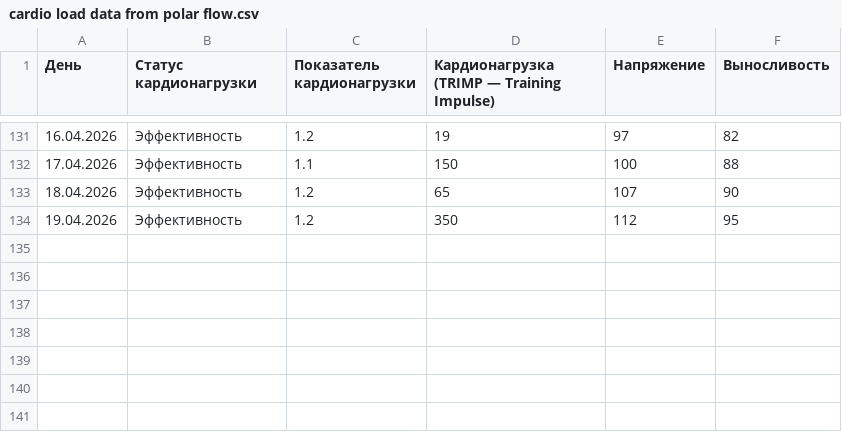
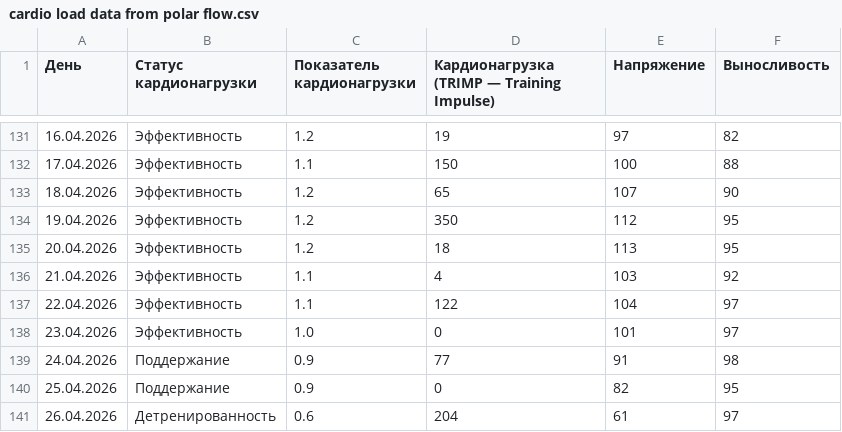
Before and after one commit to martynov-alex/workout, a CSV file: cardio load/cardio load data from polar flow.csv, drawn as a sheet; only a part is shown, gaps mark what is left out; the diff names each change by its address in the sheet, - before the commit and + after, or states it on an @@ line.

```diff
--- a/cardio load/cardio load data from polar flow.csv
+++ b/cardio load/cardio load data from polar flow.csv
+row 135: 20.04.2026 | Эффективность | 1.2 | 18 | 113 | 95
+row 136: 21.04.2026 | Эффективность | 1.1 | 4 | 103 | 92
+row 137: 22.04.2026 | Эффективность | 1.1 | 122 | 104 | 97
+row 138: 23.04.2026 | Эффективность | 1.0 | 0 | 101 | 97
+row 139: 24.04.2026 | Поддержание | 0.9 | 77 | 91 | 98
+row 140: 25.04.2026 | Поддержание | 0.9 | 0 | 82 | 95
+row 141: 26.04.2026 | Детренированность | 0.6 | 204 | 61 | 97
```
Also changed, not shown: training log/training log.csv, training plan/training plan.csv, 15 other files.
